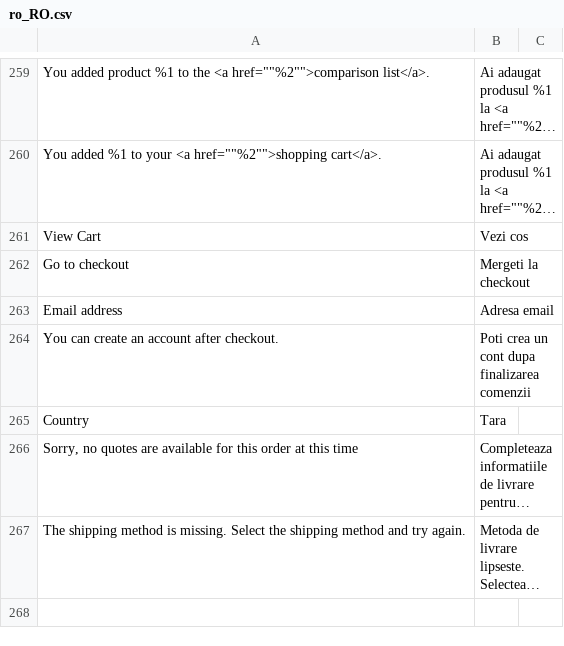
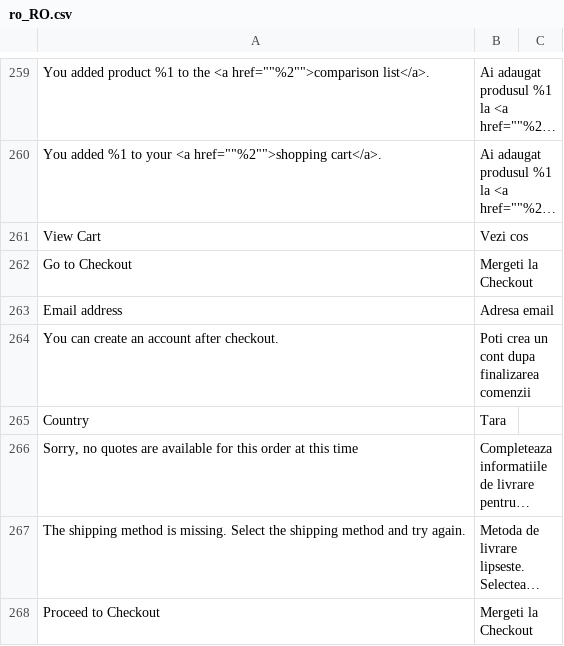
Before and after one commit to webraptor/magento-2-custom-module-translations, a CSV file: ro_RO.csv, drawn as a sheet; only a part is shown, gaps mark what is left out; long unchanged cells end in …; the diff names each change by its address in the sheet, - before the commit and + after, or states it on an @@ line.

Commit message:
go to checkout translation update

```diff
--- a/ro_RO.csv
+++ b/ro_RO.csv
-A262: Go to checkout
+A262: Go to Checkout
-B262: Mergeti la checkout
+B262: Mergeti la Checkout
+row 268: Proceed to Checkout | Mergeti la Checkout
```
Also changed, not shown: 1 other file.
